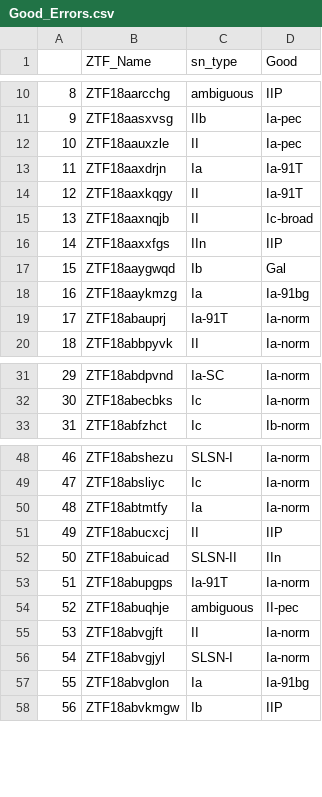
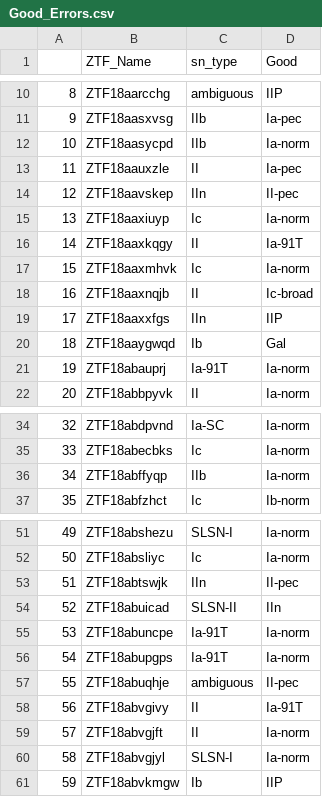
Before and after one commit to Hallflower20/supernova-spectrum-analysis, a CSV file: SNID_Errors/Good_Errors.csv, drawn as a sheet; only a part is shown, gaps mark what is left out; removed rows and columns are numbered as before the commit, all else as after; the diff covers the shown part only; the diff names each change by its address in the sheet, - before the commit and + after, or states it on an @@ line.

```diff
--- a/SNID_Errors/Good_Errors.csv
+++ b/SNID_Errors/Good_Errors.csv
+row 12: 10 | ZTF18aasycpd | IIb | Ia-norm
@@ column A renumbered between rows 13 and 111 @@
-row 13: 11 | ZTF18aaxdrjn | Ia | Ia-91T
+row 14: 12 | ZTF18aavskep | IIn | II-pec
+row 15: 13 | ZTF18aaxiuyp | Ic | Ia-norm
+row 17: 15 | ZTF18aaxmhvk | Ic | Ia-norm
-row 18: 16 | ZTF18aaykmzg | Ia | Ia-91bg
+row 36: 34 | ZTF18abffyqp | IIb | Ia-norm
-row 50: 48 | ZTF18abtmtfy | Ia | Ia-norm
-row 51: 49 | ZTF18abucxcj | II | IIP
+row 53: 51 | ZTF18abtswjk | IIn | II-pec
+row 55: 53 | ZTF18abuncpe | Ia-91T | Ia-norm
+row 58: 56 | ZTF18abvgivy | II | Ia-91T
-row 57: 55 | ZTF18abvglon | Ia | Ia-91bg
```
Also changed, not shown: 14 added rows, 4 removed rows and 2 edited cells elsewhere in this file, 4 other files.
